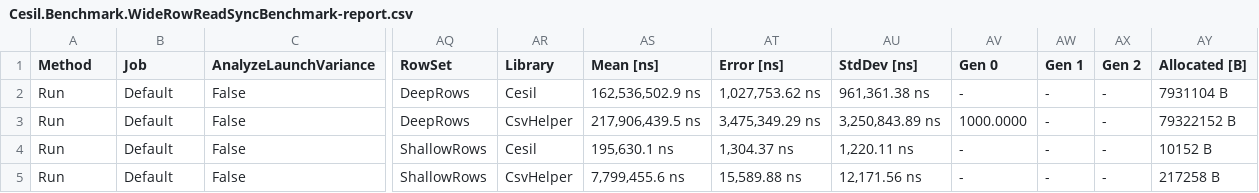
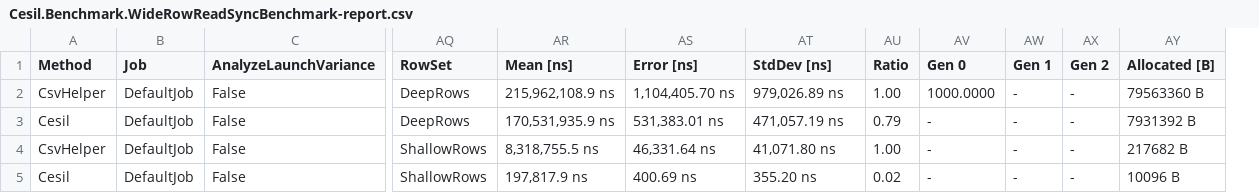
Before and after one commit to kevin-montrose/Cesil, a CSV file: BenchmarkResults/results/Cesil.Benchmark.WideRowReadSyncBenchmark-report.csv, drawn as a sheet; only a part is shown, gaps mark what is left out; removed rows and columns are numbered as before the commit, all else as after; the diff names each change by its address in the sheet, - before the commit and + after, or states it on an @@ line.

```diff
--- a/BenchmarkResults/results/Cesil.Benchmark.WideRowReadSyncBenchmark-report.csv
+++ b/BenchmarkResults/results/Cesil.Benchmark.WideRowReadSyncBenchmark-report.csv
-column AR (Library), rows 2-5: Cesil | CsvHelper | Cesil | CsvHelper
+column AU (Ratio), rows 2-5: 1.00 | 0.79 | 1.00 | 0.02
-A2 (Method): Run
+A2 (Method): CsvHelper
-B2:B5 (Job): Default
+B2:B5 (Job): DefaultJob
-AR2 (Mean [ns]): 162,536,502.9 ns
+AR2 (Mean [ns]): 215,962,108.9 ns
-AS2 (Error [ns]): 1,027,753.62 ns
+AS2 (Error [ns]): 1,104,405.70 ns
-AT2 (StdDev [ns]): 961,361.38 ns
+AT2 (StdDev [ns]): 979,026.89 ns
-AV2 (Gen 0): -
+AV2 (Gen 0): 1000.0000
-AY2 (Allocated [B]): 7931104 B
+AY2 (Allocated [B]): 79563360 B
-A3 (Method): Run
+A3 (Method): Cesil
-AR3 (Mean [ns]): 217,906,439.5 ns
+AR3 (Mean [ns]): 170,531,935.9 ns
-AS3 (Error [ns]): 3,475,349.29 ns
+AS3 (Error [ns]): 531,383.01 ns
-AT3 (StdDev [ns]): 3,250,843.89 ns
+AT3 (StdDev [ns]): 471,057.19 ns
-AV3 (Gen 0): 1000.0000
+AV3 (Gen 0): -
-AY3 (Allocated [B]): 79322152 B
+AY3 (Allocated [B]): 7931392 B
-A4 (Method): Run
+A4 (Method): CsvHelper
-AR4 (Mean [ns]): 195,630.1 ns
+AR4 (Mean [ns]): 8,318,755.5 ns
-AS4 (Error [ns]): 1,304.37 ns
+AS4 (Error [ns]): 46,331.64 ns
-AT4 (StdDev [ns]): 1,220.11 ns
+AT4 (StdDev [ns]): 41,071.80 ns
-AY4 (Allocated [B]): 10152 B
+AY4 (Allocated [B]): 217682 B
-A5 (Method): Run
+A5 (Method): Cesil
-AR5 (Mean [ns]): 7,799,455.6 ns
+AR5 (Mean [ns]): 197,817.9 ns
-AS5 (Error [ns]): 15,589.88 ns
+AS5 (Error [ns]): 400.69 ns
-AT5 (StdDev [ns]): 12,171.56 ns
+AT5 (StdDev [ns]): 355.20 ns
-AY5 (Allocated [B]): 217258 B
+AY5 (Allocated [B]): 10096 B
```
Also changed, not shown: BenchmarkResults/results/Cesil.Benchmark.NarrowRowReadSyncBenchmark-report.csv, BenchmarkResults/results/Cesil.Benchmark.NarrowRowWriteSyncBenchmark-report.csv, 57 other files.
